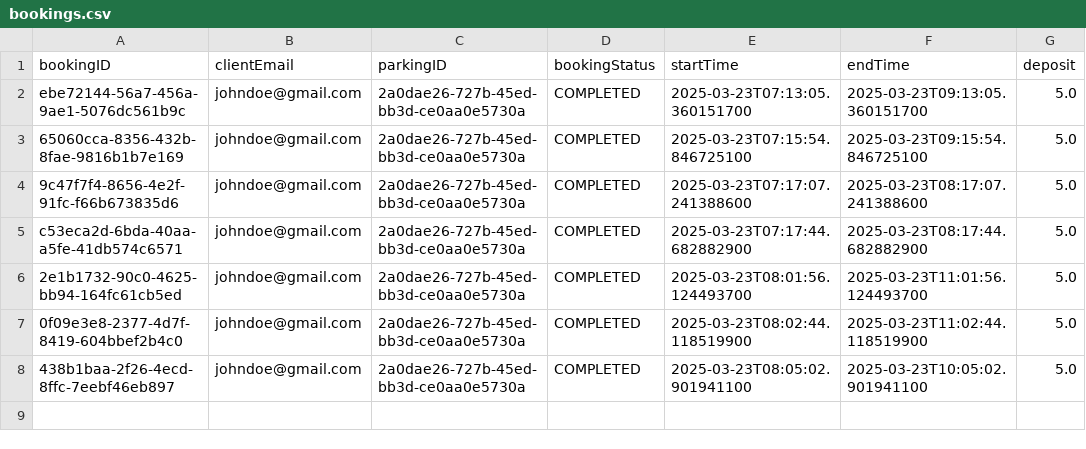
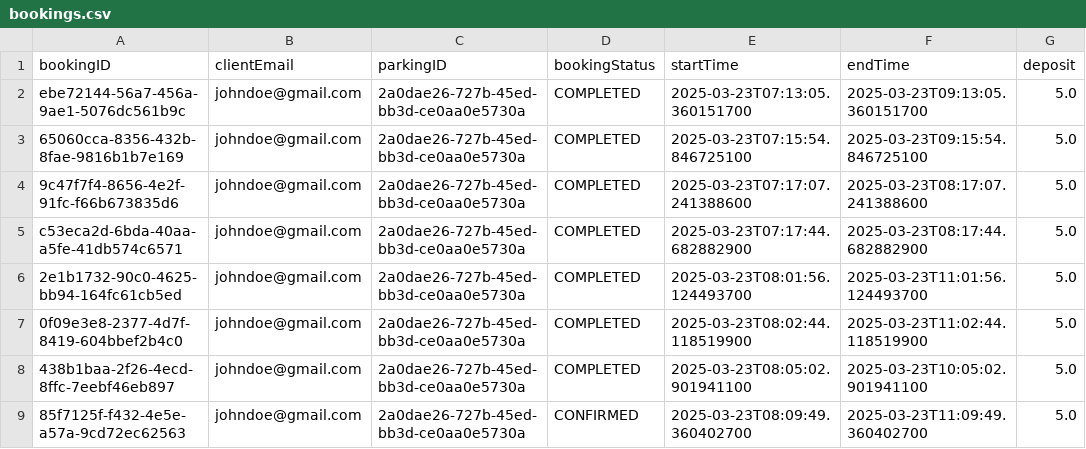
Before and after one commit to f-perna/yorku-parking, a CSV file: data/bookings.csv, drawn as a sheet.

```diff
--- a/data/bookings.csv
+++ b/data/bookings.csv
@@ -8 +8,2 @@ c53eca2d-6bda-40aa-a5fe-41db574c6571,johndoe@gmail.com,2a0dae26-727b-45ed-bb3d-c
 438b1baa-2f26-4ecd-8ffc-7eebf46eb897,johndoe@gmail.com,2a0dae26-727b-45ed-bb3d-ce0aa0e5730a,COMPLETED,2025-03-23T08:05:02.901941100,2025-03-23T10:05:02.901941100,5.0
+85f7125f-f432-4e5e-a57a-9cd72ec62563,johndoe@gmail.com,2a0dae26-727b-45ed-bb3d-ce0aa0e5730a,CONFIRMED,2025-03-23T08:09:49.360402700,2025-03-23T11:09:49.360402700,5.0
```
Also changed, not shown: data/payments.csv, 5 other files.
